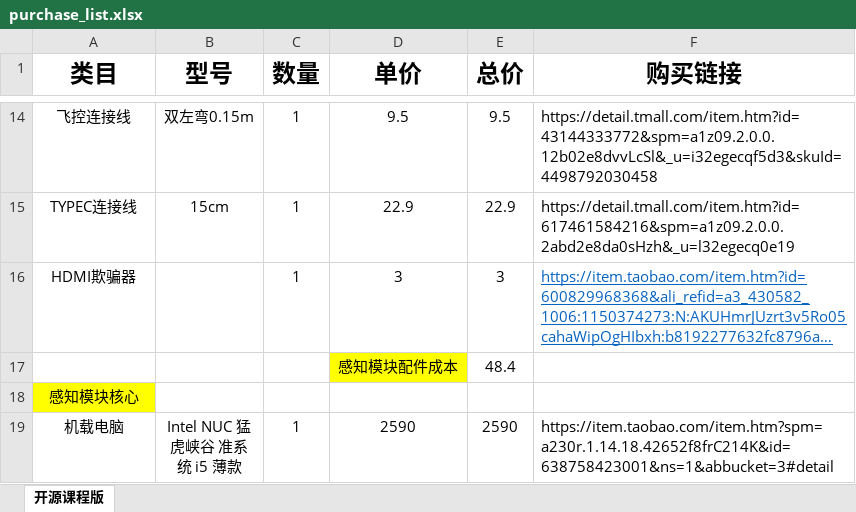
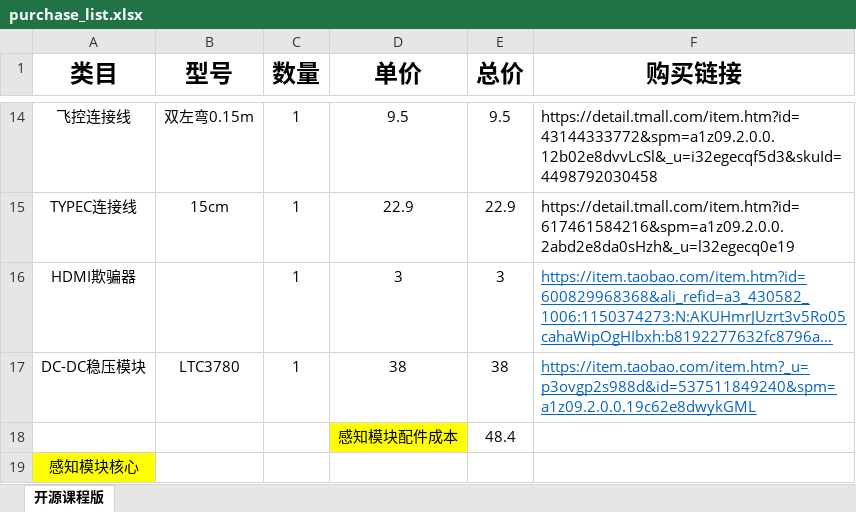
Before and after one commit to hsc13576717115/fly-ego, an Excel workbook: files/purchase_list.xlsx, sheet 开源课程版, drawn as a sheet; only a part is shown, gaps mark what is left out; the shorter side is filled out with more unchanged rows; long unchanged cells end in …; values as stored, in another font and other column widths than the file's, no borders; the diff names each change by its address in the sheet, - before the commit and + after, or states it on an @@ line.

Commit message:
Add files via upload

```diff
--- a/files/purchase_list.xlsx (sheet 开源课程版)
+++ b/files/purchase_list.xlsx (sheet 开源课程版)
+row 17: DC-DC稳压模块 | LTC3780 | 1 | 38 | 38 | https://item.taobao.com/item.htm?_u=p3ovgp2s988d&id=537511849240&spm=a1z09.2.0.0.19c62e8dwykGML
```
